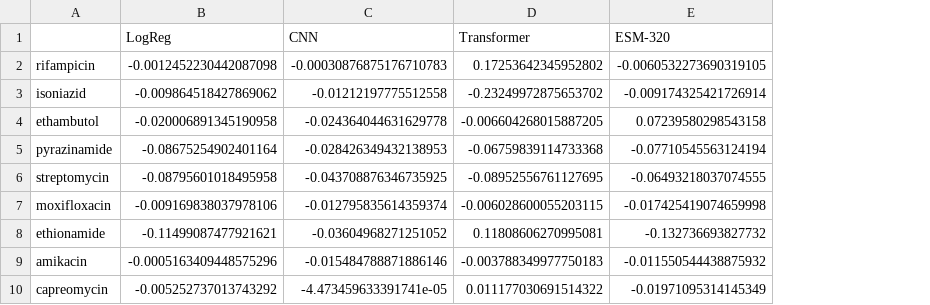
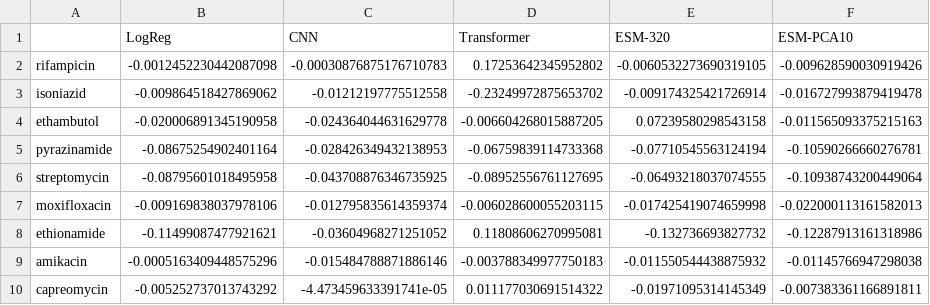
Before and after one commit to SAGE-Lab-UMass/Big-TB-benchmark, a CSV file: protein-tasks/data/latest/lineage_ood_all_train/protein_lineage_delta_chart_data.csv, drawn as a sheet; the diff names each change by its address in the sheet, - before the commit and + after, or states it on an @@ line.

```diff
--- a/protein-tasks/data/latest/lineage_ood_all_train/protein_lineage_delta_chart_data.csv
+++ b/protein-tasks/data/latest/lineage_ood_all_train/protein_lineage_delta_chart_data.csv
+column F (ESM-PCA10), rows 2-10: -0.009628590030919426 | -0.016727993879419478 | -0.011565093375215163 | -0.10590266660276781 | -0.10938743200449064 | -0.022000113161582013 | -0.12287913161318986 | -0.01145766947298038 | -0.007383361166891811
```
Also changed, not shown: protein-tasks/data/latest/lineage_ood_all_train/table5_lineage_vs_random_significance_holm.csv, protein-tasks/data/latest/lineage_ood_all_train/task2_lineage_significance_holm.csv, 16 other files.
